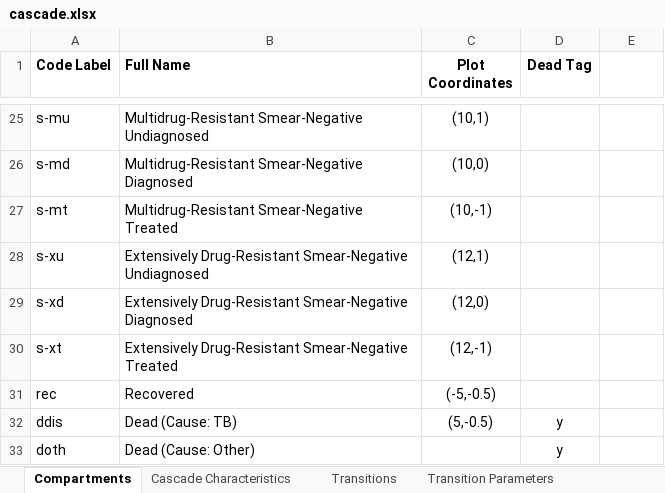
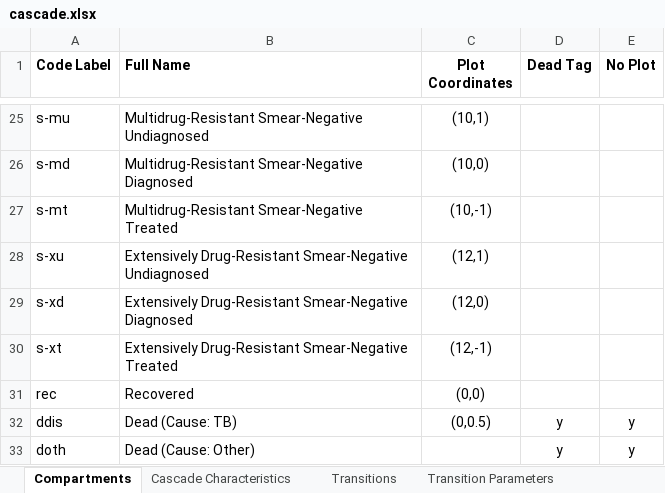
Before and after one commit to optimamodel/optima-tb, an Excel workbook: optima/cascade.xlsx, sheet Compartments, drawn as a sheet; only a part is shown, gaps mark what is left out; values as stored, in another font and other column widths than the file's, no borders; the diff names each change by its address in the sheet, - before the commit and + after, or states it on an @@ line.

Commit message:
Compartment tag to suppress plots
Just a quick, hopefully robust edit that allows compartments in the
cascade workbook to be tagged with plot suppression.
Basically the nodes and relevant edges will not be plotted by
settings.plotCascade().

```diff
--- a/optima/cascade.xlsx (sheet Compartments)
+++ b/optima/cascade.xlsx (sheet Compartments)
-E1: (empty)
+E1: No Plot
-C31 (Plot Coordinates): (-5,-0.5)
+C31 (Plot Coordinates): (0,0)
-C32 (Plot Coordinates): (5,-0.5)
+C32 (Plot Coordinates): (0,0.5)
-E32:E33 (No Plot): (empty)
+E32:E33 (No Plot): y
```
Also changed, not shown: 1 other file.
